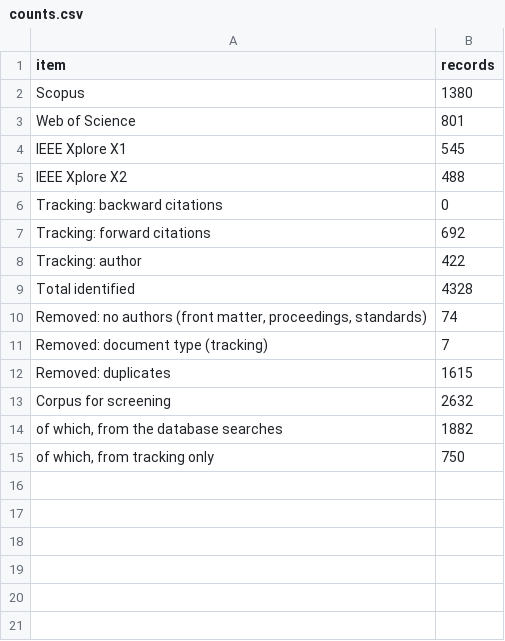
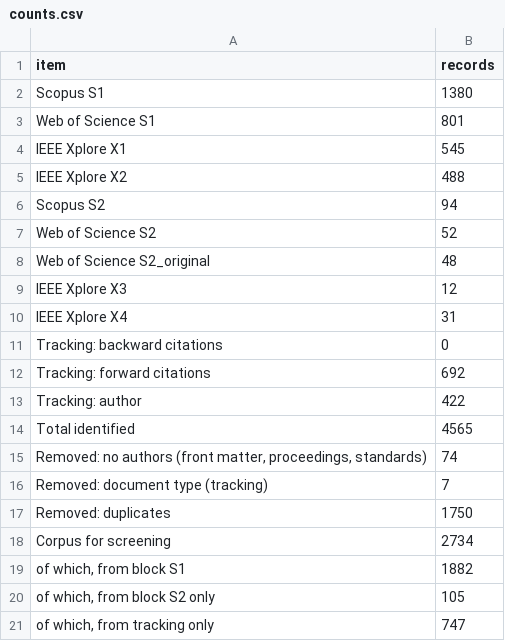
Before and after one commit to telmomm/CERTA, a CSV file: WP0-state-of-the-art/T0.2-search-and-deduplication/counts.csv, drawn as a sheet.

```diff
--- a/WP0-state-of-the-art/T0.2-search-and-deduplication/counts.csv
+++ b/WP0-state-of-the-art/T0.2-search-and-deduplication/counts.csv
@@ -1,6 +1,11 @@
 item,records
-Scopus,1380
-Web of Science,801
+Scopus S1,1380
+Web of Science S1,801
 IEEE Xplore X1,545
 IEEE Xplore X2,488
+Scopus S2,94
+Web of Science S2,52
+Web of Science S2_original,48
+IEEE Xplore X3,12
+IEEE Xplore X4,31
 Tracking: backward citations,0
@@ -8,8 +13,9 @@ Tracking: forward citations,692
 Tracking: author,422
-Total identified,4328
+Total identified,4565
 "Removed: no authors (front matter, proceedings, standards)",74
 Removed: document type (tracking),7
-Removed: duplicates,1615
-Corpus for screening,2632
-"  of which, from the database searches",1882
-"  of which, from tracking only",750
+Removed: duplicates,1750
+Corpus for screening,2734
+"  of which, from block S1",1882
+"  of which, from block S2 only",105
+"  of which, from tracking only",747
```
Also changed, not shown: WP0-state-of-the-art/T0.2-search-and-deduplication/search_log.csv, 12 other files.
